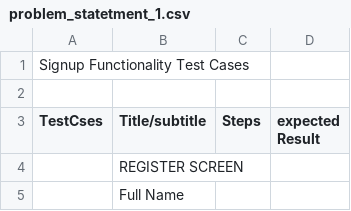
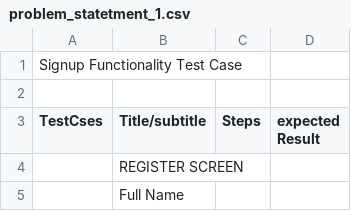
Before and after one commit to TanuAgrawal123/AdmitKard_Assingment, a CSV file: problem_statetment_1.csv, drawn as a sheet; only a part is shown.

Commit message:
sinup_functionality_test_case

```diff
--- a/problem_statetment_1.csv
+++ b/problem_statetment_1.csv
@@ -1,2 +1,2 @@
-Signup Functionality Test Cases ,,,,
+Signup Functionality Test Case ,,,,
 ,,,,
```
